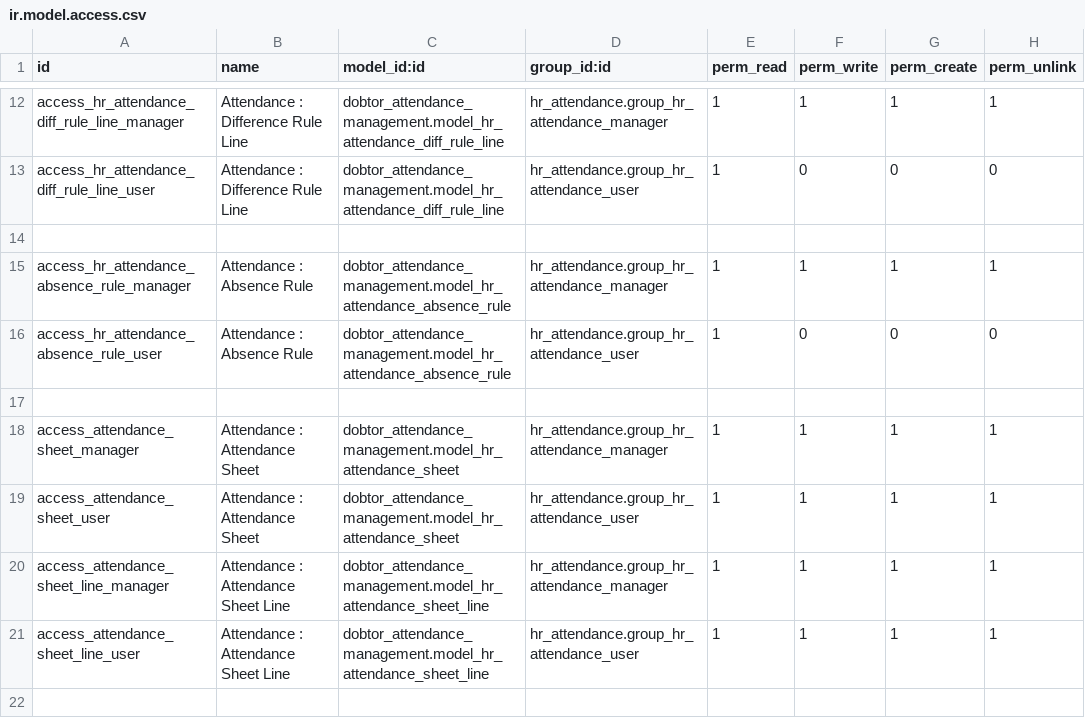
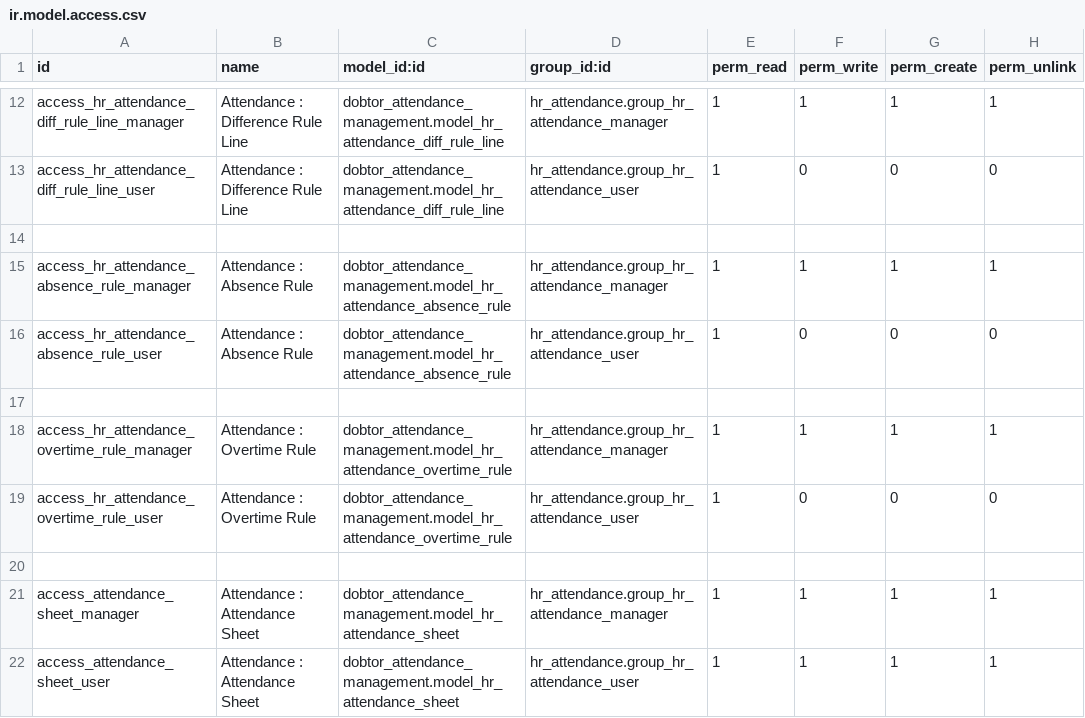
Before and after one commit to mefiskafka/HR, a CSV file: dobtor_attendance_management/security/ir.model.access.csv, drawn as a sheet; only a part is shown, gaps mark what is left out; the shorter side is filled out with more unchanged rows.

Commit message:
[ADD] dobtor_attendance_management : add compute overtime

```diff
--- a/dobtor_attendance_management/security/ir.model.access.csv
+++ b/dobtor_attendance_management/security/ir.model.access.csv
@@ -17,2 +17,5 @@ access_hr_attendance_absence_rule_user,Attendance : Absence Rule,dobtor_attendan
 
+access_hr_attendance_overtime_rule_manager,Attendance : Overtime Rule,dobtor_attendance_management.model_hr_attendance_overtime_rule,hr_attendance.group_hr_attendance_manager,1,1,1,1
+access_hr_attendance_overtime_rule_user,Attendance : Overtime Rule,dobtor_attendance_management.model_hr_attendance_overtime_rule,hr_attendance.group_hr_attendance_user,1,0,0,0
+
 access_attendance_sheet_manager,Attendance : Attendance Sheet,dobtor_attendance_management.model_hr_attendance_sheet,hr_attendance.group_hr_attendance_manager,1,1,1,1
```
Also changed, not shown: 9 other files.
